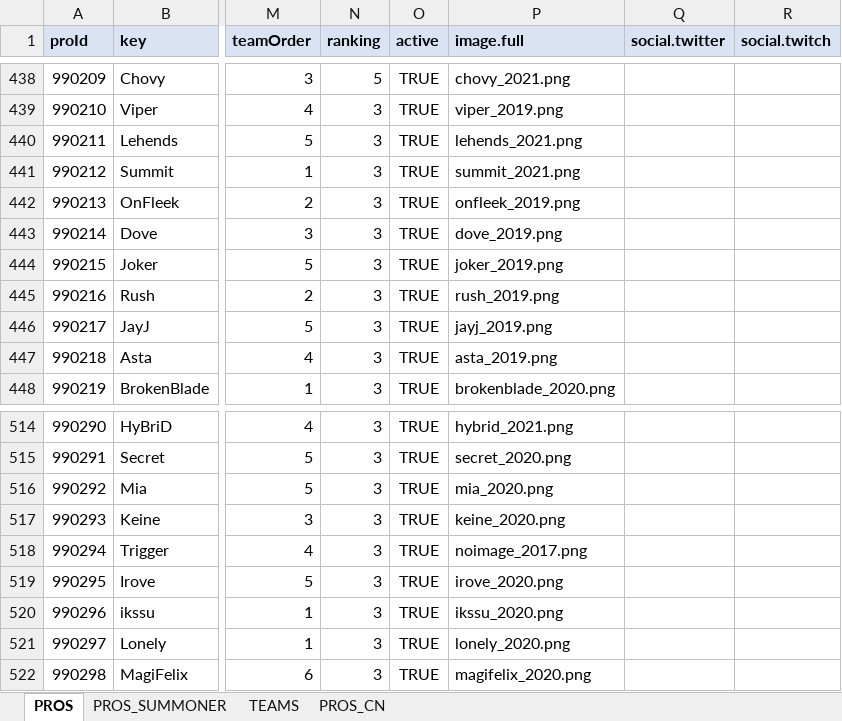
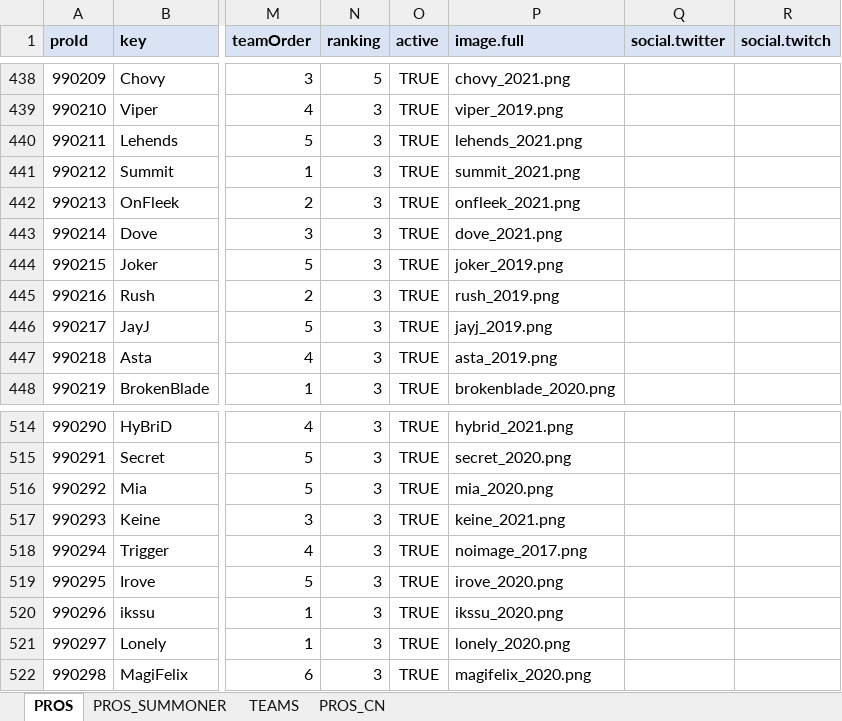
Before and after one commit to hk86/lolvvv-assets, an Excel workbook: private/STATIC_DATA_5.xlsm, sheet PROS, drawn as a sheet; only a part is shown, gaps mark what is left out; values as stored, in another font and other column widths than the file's, no borders; the diff names each change by its address in the sheet, - before the commit and + after, or states it on an @@ line.

```diff
--- a/private/STATIC_DATA_5.xlsm (sheet PROS)
+++ b/private/STATIC_DATA_5.xlsm (sheet PROS)
-P442 (image.full): onfleek_2019.png
+P442 (image.full): onfleek_2021.png
-P443 (image.full): dove_2019.png
+P443 (image.full): dove_2021.png
-P517 (image.full): keine_2020.png
+P517 (image.full): keine_2021.png
```
Also changed, not shown: sheet TEAMS, sheet PROS_SUMMONER, hidden cells, 12 other files.
